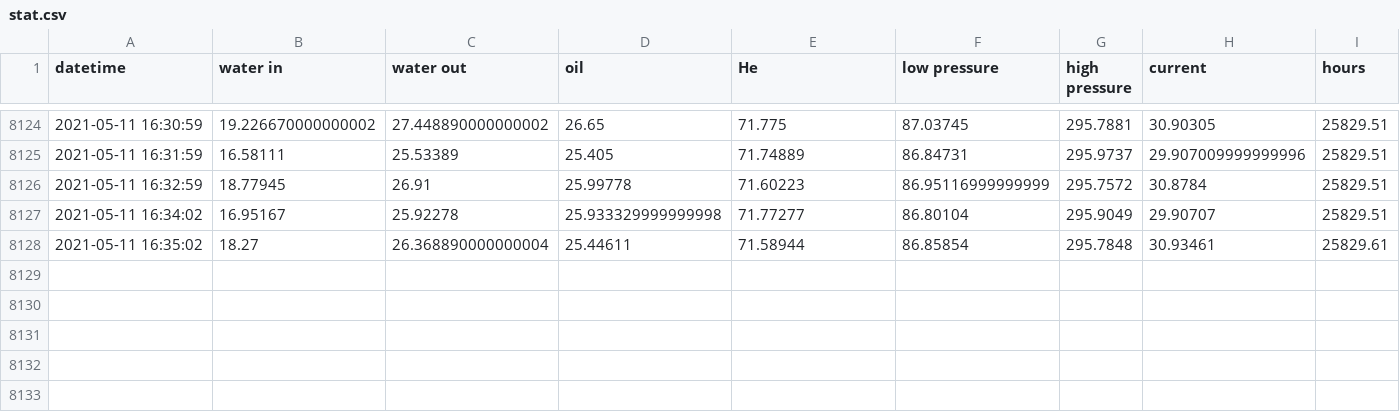
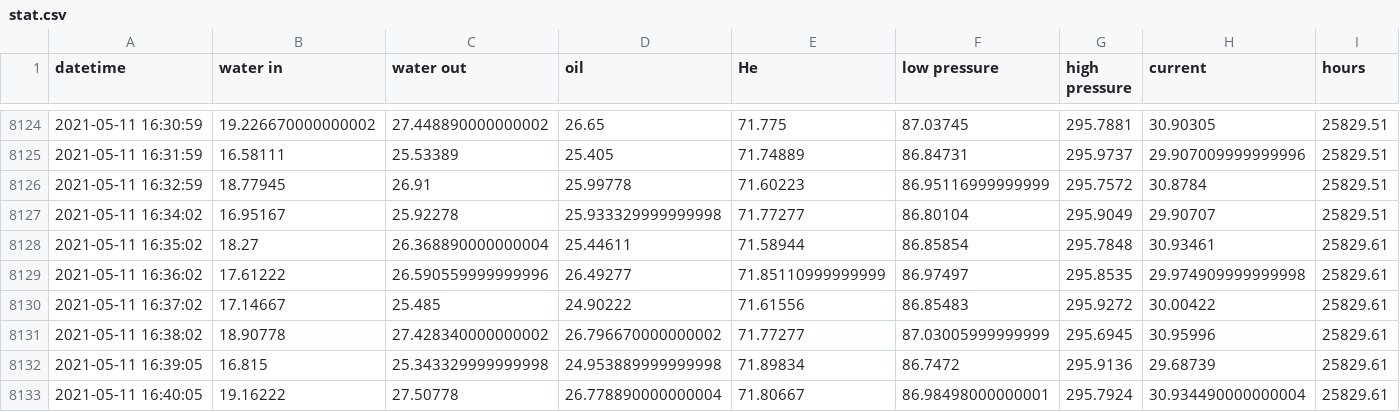
Before and after one commit to SciGEsN/SRC071, a CSV file: data/stat.csv, drawn as a sheet; only a part is shown, gaps mark what is left out; the diff names each change by its address in the sheet, - before the commit and + after, or states it on an @@ line.

```diff
--- a/data/stat.csv
+++ b/data/stat.csv
+row 8129: 2021-05-11 16:36:02 | 17.61222 | 26.590559999999996 | 26.49277 | 71.85110999999999 | 86.97497 | 295.8535 | 29.974909999999998 | 25829.61
+row 8130: 2021-05-11 16:37:02 | 17.14667 | 25.485 | 24.90222 | 71.61556 | 86.85483 | 295.9272 | 30.00422 | 25829.61
+row 8131: 2021-05-11 16:38:02 | 18.90778 | 27.428340000000002 | 26.796670000000002 | 71.77277 | 87.03005999999999 | 295.6945 | 30.95996 | 25829.61
+row 8132: 2021-05-11 16:39:05 | 16.815 | 25.343329999999998 | 24.953889999999998 | 71.89834 | 86.7472 | 295.9136 | 29.68739 | 25829.61
+row 8133: 2021-05-11 16:40:05 | 19.16222 | 27.50778 | 26.778890000000004 | 71.80667 | 86.98498000000001 | 295.7924 | 30.934490000000004 | 25829.61
```
Also changed, not shown: data/P.csv, data/T1.csv, 8 other files.
